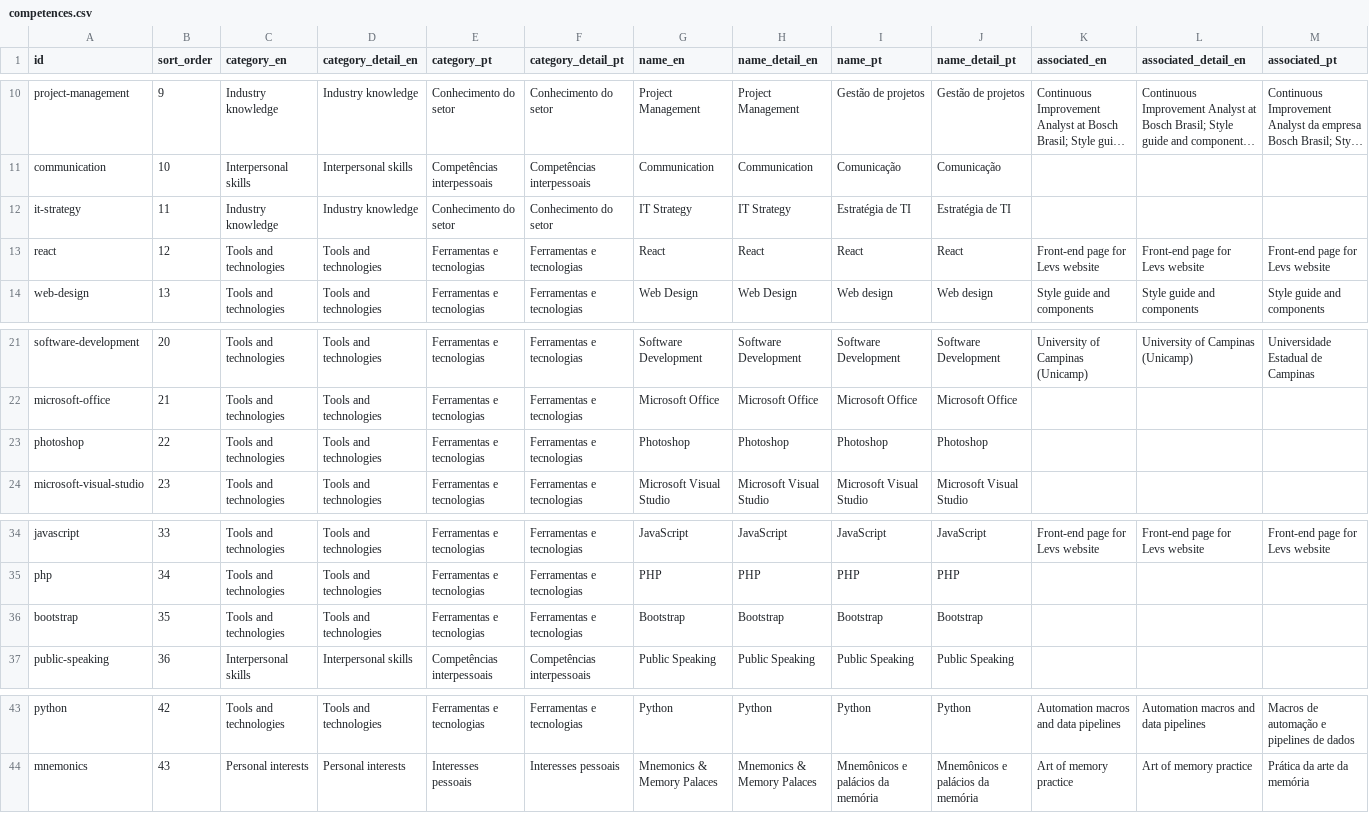
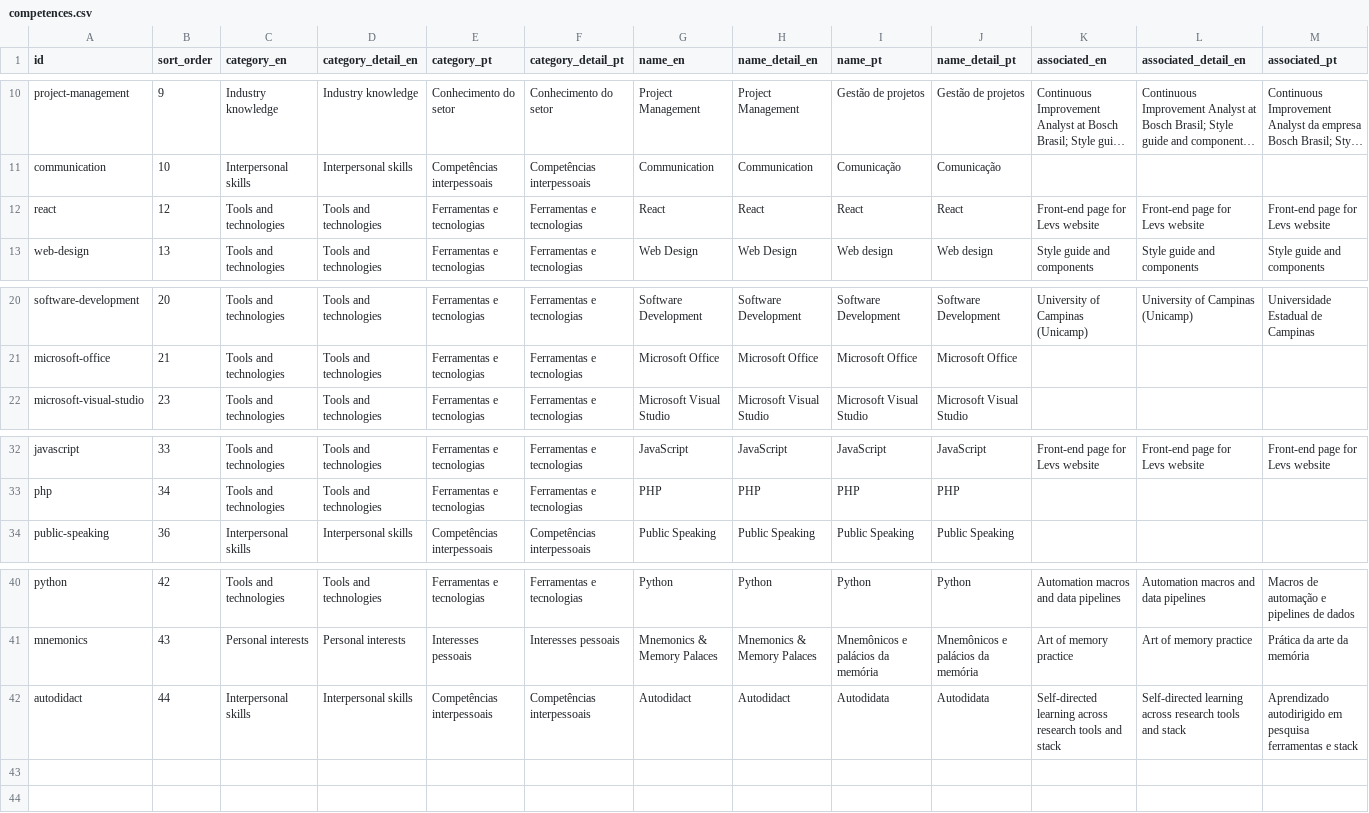
Before and after one commit to duducm2/my-personal-repo, a CSV file: my-data/canonical/competences.csv, drawn as a sheet; only a part is shown, gaps mark what is left out; long unchanged cells end in …; removed rows and columns are numbered as before the commit, all else as after; rows hold the shown columns only; the diff names each change by its address in the sheet, - before the commit and + after, or states it on an @@ line.

```diff
--- a/my-data/canonical/competences.csv
+++ b/my-data/canonical/competences.csv
-row 12: it-strategy | 11 | Industry knowledge | Industry knowledge | Conhecimento do setor | Conhecimento do setor | IT Strategy | IT Strategy | Estratégia de TI | Estratégia de TI
-row 23: photoshop | 22 | Tools and technologies | Tools and technologies | Ferramentas e tecnologias | Ferramentas e tecnologias | Photoshop | Photoshop | Photoshop | Photoshop
-row 36: bootstrap | 35 | Tools and technologies | Tools and technologies | Ferramentas e tecnologias | Ferramentas e tecnologias | Bootstrap | Bootstrap | Bootstrap | Bootstrap
+row 42: autodidact | 44 | Interpersonal skills | Interpersonal skills | Competências interpessoais | Competências interpessoais | Autodidact | Autodidact | Autodidata | Autodidata | Self-directed learning across research tools and stack | Self-directed learning across research tools and stack | Aprendizado autodirigido em pesquisa ferramentas e stack
```
Also changed, not shown: my-data/canonical/companies.csv, my-data/canonical/job_openings.csv, 3 other files.
